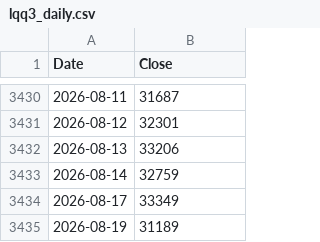
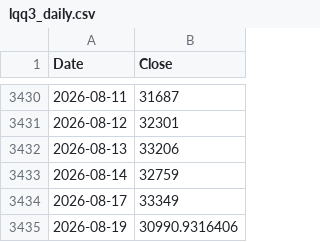
Before and after one commit to rkarim25/Guarded-levered-SP, a CSV file: lqq3_daily.csv, drawn as a sheet; only a part is shown, gaps mark what is left out.

```diff
--- a/lqq3_daily.csv
+++ b/lqq3_daily.csv
@@ -3434,2 +3434,2 @@ Date,Close
 2026-08-17,33349
-2026-08-19,31189
+2026-08-19,30990.9316406
```
Also changed, not shown: dax_daily.csv, ftse250_daily.csv, 14 other files.
